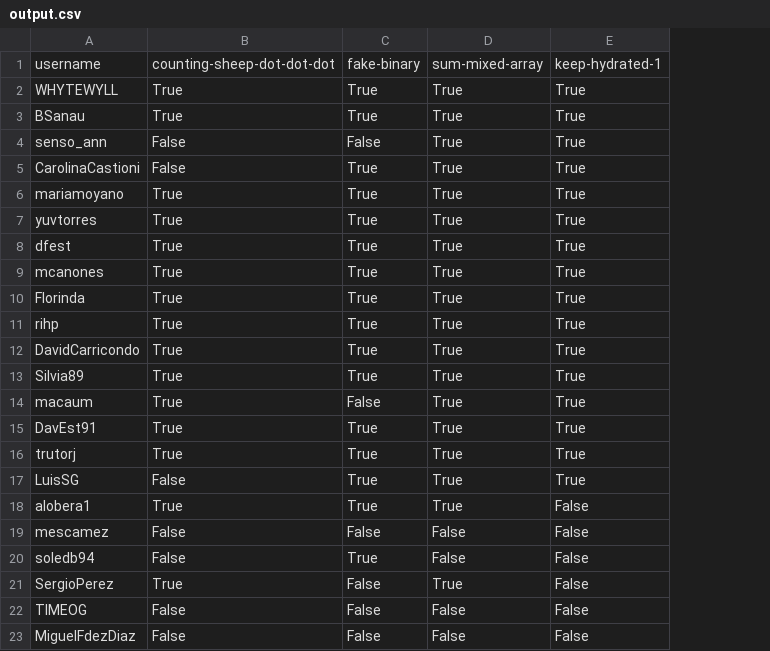
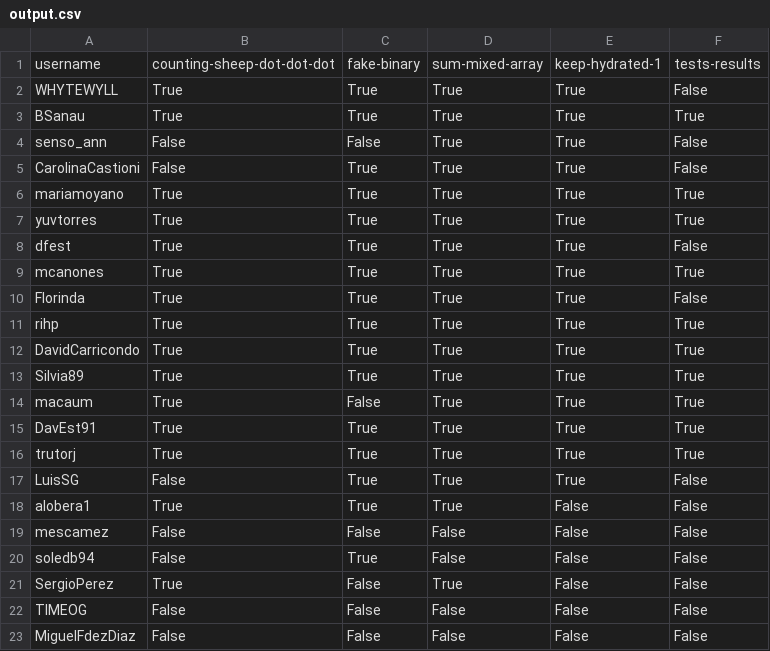
Before and after one commit to agalvezcorell/codewars-kata-student-correction-ih, a CSV file: output/output.csv, drawn as a sheet; the diff names each change by its address in the sheet, - before the commit and + after, or states it on an @@ line.

```diff
--- a/output/output.csv
+++ b/output/output.csv
+column F, rows 1-23: tests-results | False | True | False | False | True | True | False | True | False | True | True | True | True | True | True | False | False | False | False | False | False | False
```
Also changed, not shown: input/katas.csv, 1 other file.
